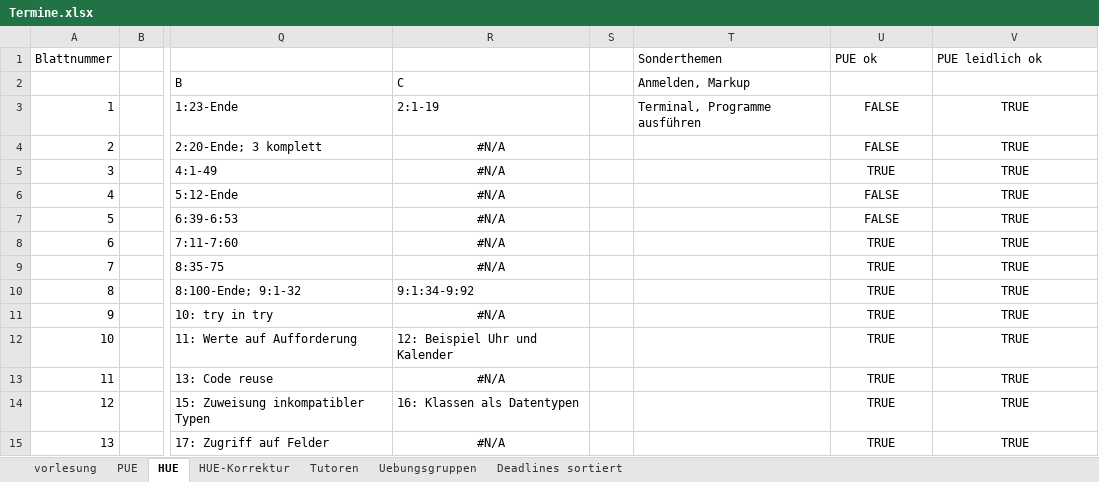
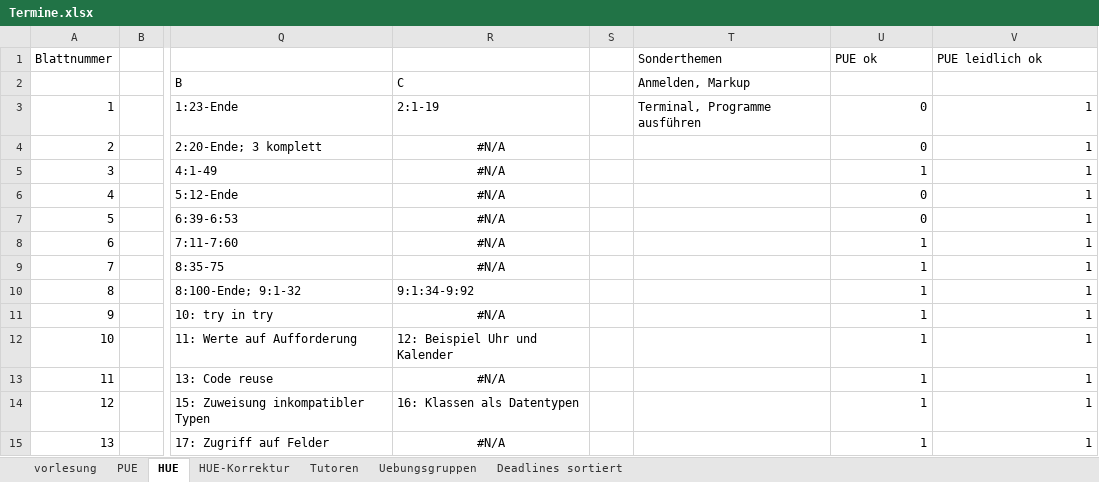
Before and after one commit to hkarl/gp1_upb, an Excel workbook: meetings/Termine.xlsx, sheet HUE, drawn as a sheet; only a part is shown, gaps mark what is left out; values as stored, in another font and other column widths than the file's, no borders; conditional formats not drawn; the diff names each change by its address in the sheet, - before the commit and + after, or states it on an @@ line.

```diff
--- a/meetings/Termine.xlsx (sheet HUE)
+++ b/meetings/Termine.xlsx (sheet HUE)
-U3:U4: FALSE
+U3:U4: 0
-U3:V15 alignment: center
+U3:V15 alignment: right
-V3:V15: TRUE
+V3:V15: 1
-U5: TRUE
+U5: 1
-U6:U7: FALSE
+U6:U7: 0
-U8:U15: TRUE
+U8:U15: 1
```
Also changed, not shown: sheet vorlesung, sheet HUE-Korrektur.
